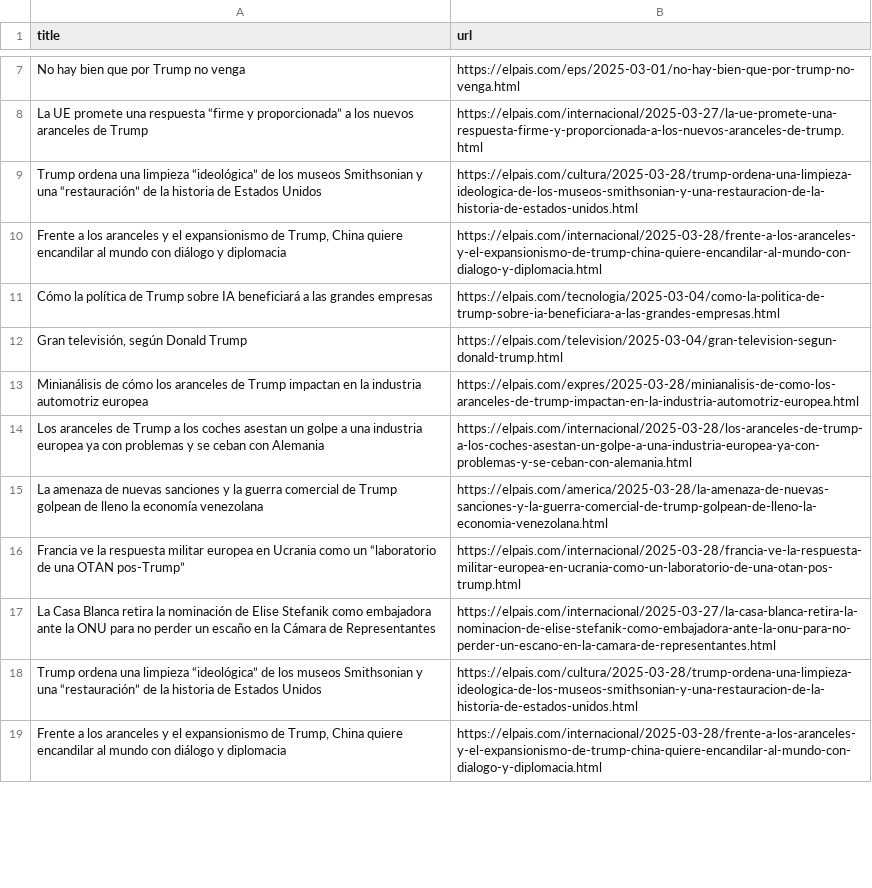
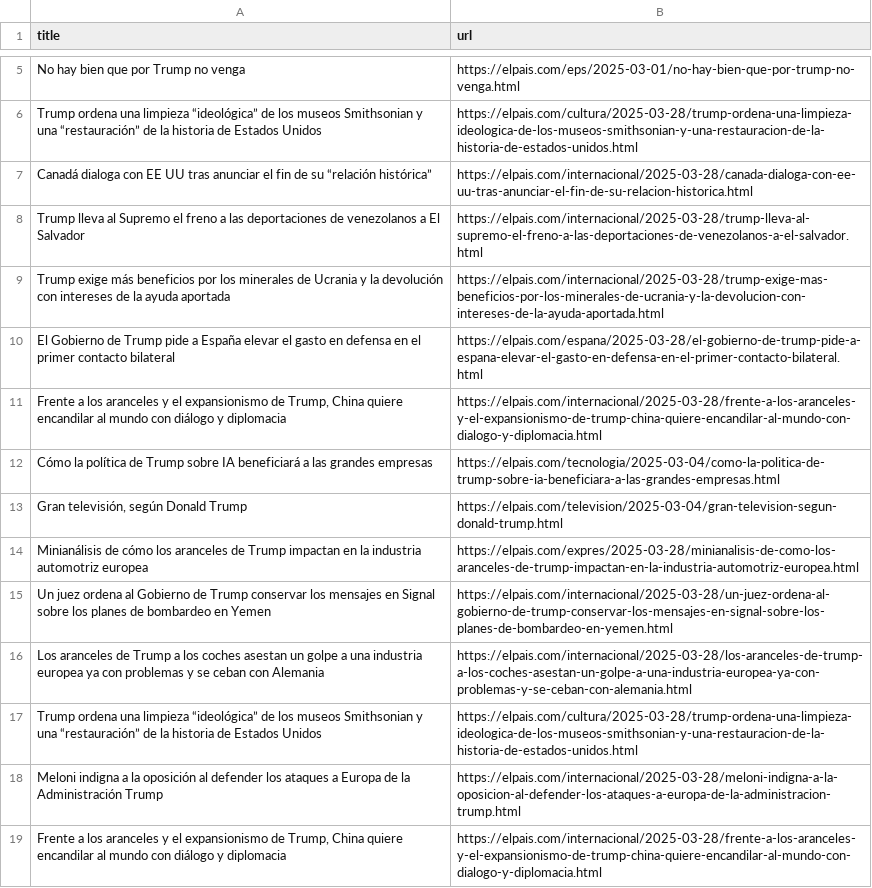
Before and after one commit to Carlos-Sibaja/Lab2, a CSV file: trump100_elpais.csv, drawn as a sheet; only a part is shown, gaps mark what is left out; removed rows and columns are numbered as before the commit, all else as after; the diff covers the shown part only; the diff names each change by its address in the sheet, - before the commit and + after, or states it on an @@ line.

```diff
--- a/trump100_elpais.csv
+++ b/trump100_elpais.csv
-row 8: La UE promete una respuesta “firme y proporcionada” a los nuevos aranceles de Trump | https://elpais.com/internacional/2025-03-27/la-ue-promete-una-respuesta-firme-y-proporcionada-a-los-nuevos-aranceles-de-trump.html
+row 7: Canadá dialoga con EE UU tras anunciar el fin de su “relación histórica” | https://elpais.com/internacional/2025-03-28/canada-dialoga-con-ee-uu-tras-anunciar-el-fin-de-su-relacion-historica.html
+row 8: Trump lleva al Supremo el freno a las deportaciones de venezolanos a El Salvador | https://elpais.com/internacional/2025-03-28/trump-lleva-al-supremo-el-freno-a-las-deportaciones-de-venezolanos-a-el-salvador.html
+row 9: Trump exige más beneficios por los minerales de Ucrania y la devolución con intereses de la ayuda aportada | https://elpais.com/internacional/2025-03-28/trump-exige-mas-beneficios-por-los-minerales-de-ucrania-y-la-devolucion-con-intereses-de-la-ayuda-aportada.html
+row 10: El Gobierno de Trump pide a España elevar el gasto en defensa en el primer contacto bilateral | https://elpais.com/espana/2025-03-28/el-gobierno-de-trump-pide-a-espana-elevar-el-gasto-en-defensa-en-el-primer-contacto-bilateral.html
+row 15: Un juez ordena al Gobierno de Trump conservar los mensajes en Signal sobre los planes de bombardeo en Yemen | https://elpais.com/internacional/2025-03-28/un-juez-ordena-al-gobierno-de-trump-conservar-los-mensajes-en-signal-sobre-los-planes-de-bombardeo-en-yemen.html
-row 15: La amenaza de nuevas sanciones y la guerra comercial de Trump golpean de lleno la economía venezolana | https://elpais.com/america/2025-03-28/la-amenaza-de-nuevas-sanciones-y-la-guerra-comercial-de-trump-golpean-de-lleno-la-economia-venezolana.html
-row 16: Francia ve la respuesta militar europea en Ucrania como un “laboratorio de una OTAN pos-Trump” | https://elpais.com/internacional/2025-03-28/francia-ve-la-respuesta-militar-europea-en-ucrania-como-un-laboratorio-de-una-otan-pos-trump.html
-row 17: La Casa Blanca retira la nominación de Elise Stefanik como embajadora ante la ONU para no perder un escaño en la Cámara de Representantes | https://elpais.com/internacional/2025-03-27/la-casa-blanca-retira-la-nominacion-de-elise-stefanik-como-embajadora-ante-la-onu-para-no-perder-un-escano-en-la-camara-de-representantes.html
+row 18: Meloni indigna a la oposición al defender los ataques a Europa de la Administración Trump | https://elpais.com/internacional/2025-03-28/meloni-indigna-a-la-oposicion-al-defender-los-ataques-a-europa-de-la-administracion-trump.html
```
Also changed, not shown: 30 added rows, 32 removed rows, 5 moved rows and 6 edited cells elsewhere in this file, trump100_elpais_with_text.csv, trump_analyzed.csv, 6 other files.
